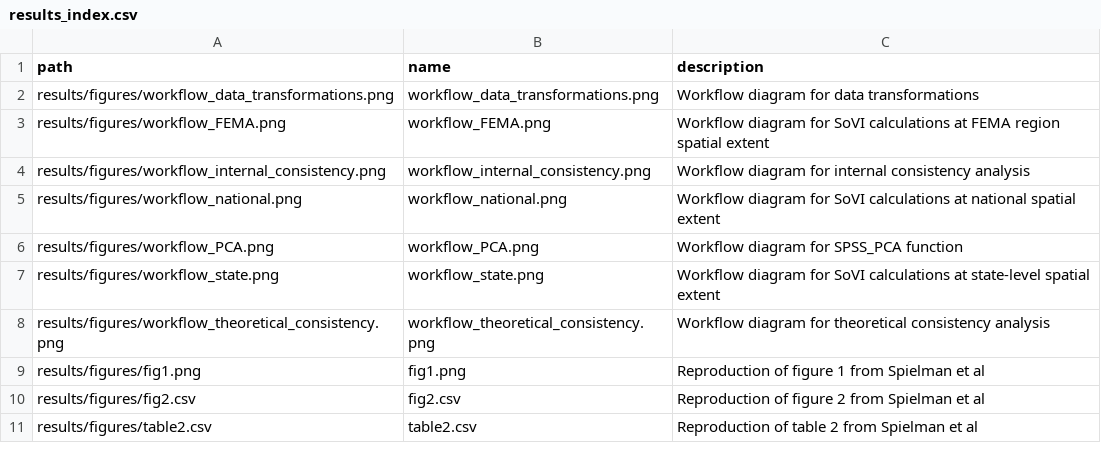
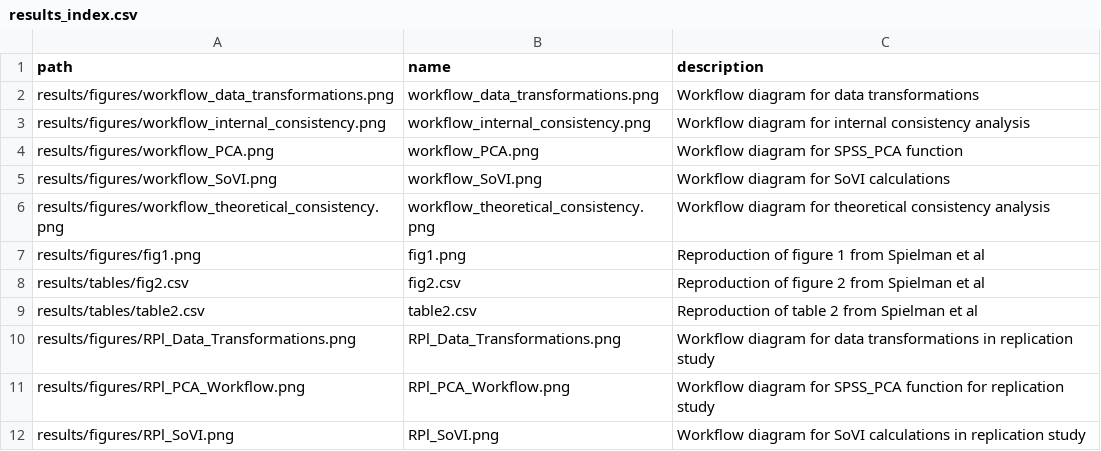
Before and after one commit to HEGSRR/RPl-Spielman-2020, a CSV file: results/results_index.csv, drawn as a sheet.

```diff
--- a/results/results_index.csv
+++ b/results/results_index.csv
@@ -2,10 +2,11 @@
 results/figures/workflow_data_transformations.png,workflow_data_transformations.png,Workflow diagram for data transformations
-results/figures/workflow_FEMA.png,workflow_FEMA.png,Workflow diagram for SoVI calculations at FEMA region spatial extent
 results/figures/workflow_internal_consistency.png,workflow_internal_consistency.png,Workflow diagram for internal consistency analysis
-results/figures/workflow_national.png,workflow_national.png,Workflow diagram for SoVI calculations at national spatial extent
 results/figures/workflow_PCA.png,workflow_PCA.png,Workflow diagram for SPSS_PCA function
-results/figures/workflow_state.png,workflow_state.png,Workflow diagram for SoVI calculations at state-level spatial extent
+results/figures/workflow_SoVI.png,workflow_SoVI.png,Workflow diagram for SoVI calculations
 results/figures/workflow_theoretical_consistency.png,workflow_theoretical_consistency.png,Workflow diagram for theoretical consistency analysis
 results/figures/fig1.png,fig1.png,Reproduction of figure 1 from Spielman et al
-results/figures/fig2.csv,fig2.csv,Reproduction of figure 2 from Spielman et al
-results/figures/table2.csv,table2.csv,Reproduction of table 2 from Spielman et al
+results/tables/fig2.csv,fig2.csv,Reproduction of figure 2 from Spielman et al
+results/tables/table2.csv,table2.csv,Reproduction of table 2 from Spielman et al
+results/figures/RPl_Data_Transformations.png,RPl_Data_Transformations.png,Workflow diagram for data transformations in replication study
+results/figures/RPl_PCA_Workflow.png,RPl_PCA_Workflow.png,Workflow diagram for SPSS_PCA function for replication study
+results/figures/RPl_SoVI.png,RPl_SoVI.png,Workflow diagram for SoVI calculations in replication study
```
Also changed, not shown: procedure/procedure_index.csv.
